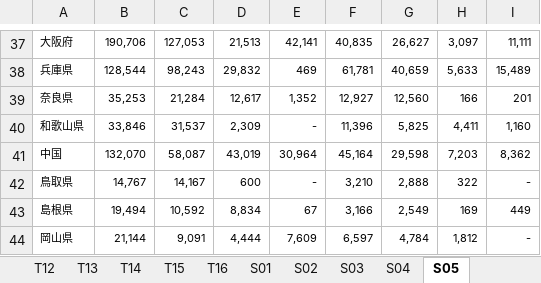
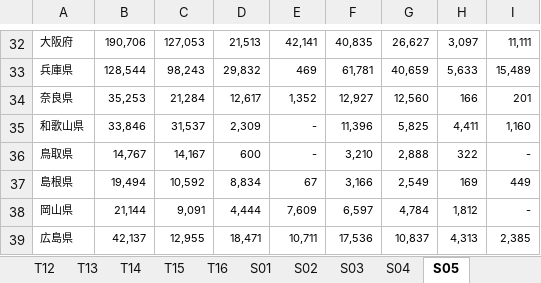
Before and after one commit to tth63425/jr_project, an Excel workbook: data/raw/domestic/d_2018_1-3.xlsx, sheet S05, drawn as a sheet; only a part is shown, gaps mark what is left out; the shorter side is filled out with more unchanged rows; values as stored, in another font and other column widths than the file's, no borders; the diff covers the shown part only; the diff names each change by its address in the sheet, - before the commit and + after, or states it on an @@ line.

```diff
--- a/data/raw/domestic/d_2018_1-3.xlsx (sheet S05)
+++ b/data/raw/domestic/d_2018_1-3.xlsx (sheet S05)
-row 41: 中国 | 132,070 | 58,087 | 43,019 | 30,964 | 45,164 | 29,598 | 7,203 | 8,362
```
Also changed, not shown: 7 removed rows elsewhere in this sheet, sheet S04, 24 other files.
